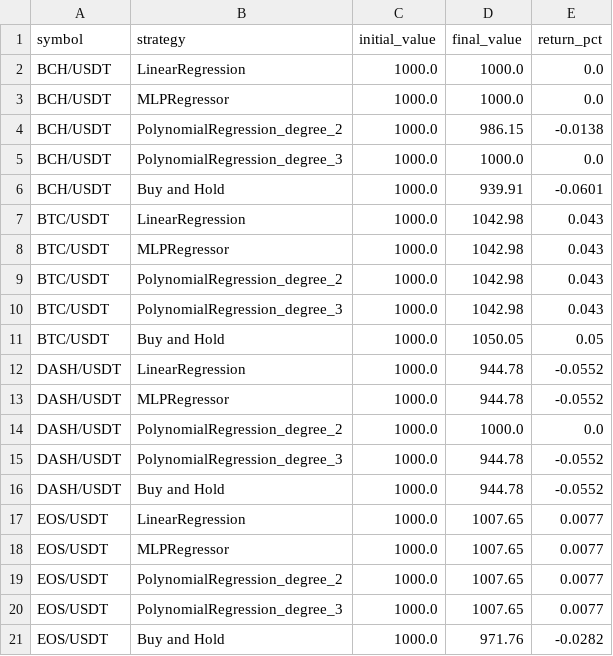
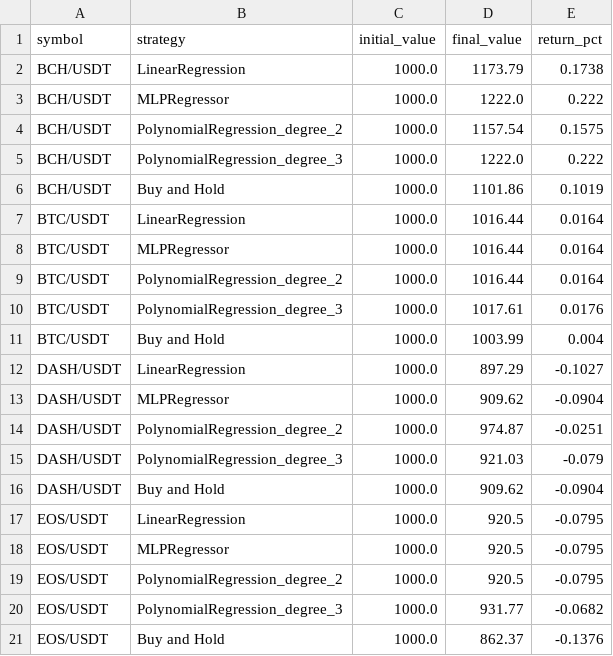
Before and after one commit to ronenfilho/cripto_analytics, a CSV file: data/processed/simulation_results_consolidated.csv, drawn as a sheet; only a part is shown; the diff covers the shown part only.

```diff
--- a/data/processed/simulation_results_consolidated.csv
+++ b/data/processed/simulation_results_consolidated.csv
@@ -1,21 +1,21 @@
 symbol,strategy,initial_value,final_value,return_pct
-BCH/USDT,LinearRegression,1000.0,1000.0,0.0
-BCH/USDT,MLPRegressor,1000.0,1000.0,0.0
-BCH/USDT,PolynomialRegression_degree_2,1000.0,986.15,-0.0138
-BCH/USDT,PolynomialRegression_degree_3,1000.0,1000.0,0.0
-BCH/USDT,Buy and Hold,1000.0,939.91,-0.0601
-BTC/USDT,LinearRegression,1000.0,1042.98,0.043
-BTC/USDT,MLPRegressor,1000.0,1042.98,0.043
-BTC/USDT,PolynomialRegression_degree_2,1000.0,1042.98,0.043
-BTC/USDT,PolynomialRegression_degree_3,1000.0,1042.98,0.043
-BTC/USDT,Buy and Hold,1000.0,1050.05,0.05
-DASH/USDT,LinearRegression,1000.0,944.78,-0.0552
-DASH/USDT,MLPRegressor,1000.0,944.78,-0.0552
-DASH/USDT,PolynomialRegression_degree_2,1000.0,1000.0,0.0
-DASH/USDT,PolynomialRegression_degree_3,1000.0,944.78,-0.0552
-DASH/USDT,Buy and Hold,1000.0,944.78,-0.0552
-EOS/USDT,LinearRegression,1000.0,1007.65,0.0077
-EOS/USDT,MLPRegressor,1000.0,1007.65,0.0077
-EOS/USDT,PolynomialRegression_degree_2,1000.0,1007.65,0.0077
-EOS/USDT,PolynomialRegression_degree_3,1000.0,1007.65,0.0077
-EOS/USDT,Buy and Hold,1000.0,971.76,-0.0282
+BCH/USDT,LinearRegression,1000.0,1173.79,0.1738
+BCH/USDT,MLPRegressor,1000.0,1222.0,0.222
+BCH/USDT,PolynomialRegression_degree_2,1000.0,1157.54,0.1575
+BCH/USDT,PolynomialRegression_degree_3,1000.0,1222.0,0.222
+BCH/USDT,Buy and Hold,1000.0,1101.86,0.1019
+BTC/USDT,LinearRegression,1000.0,1016.44,0.0164
+BTC/USDT,MLPRegressor,1000.0,1016.44,0.0164
+BTC/USDT,PolynomialRegression_degree_2,1000.0,1016.44,0.0164
+BTC/USDT,PolynomialRegression_degree_3,1000.0,1017.61,0.0176
+BTC/USDT,Buy and Hold,1000.0,1003.99,0.004
+DASH/USDT,LinearRegression,1000.0,897.29,-0.1027
+DASH/USDT,MLPRegressor,1000.0,909.62,-0.0904
+DASH/USDT,PolynomialRegression_degree_2,1000.0,974.87,-0.0251
+DASH/USDT,PolynomialRegression_degree_3,1000.0,921.03,-0.079
+DASH/USDT,Buy and Hold,1000.0,909.62,-0.0904
+EOS/USDT,LinearRegression,1000.0,920.5,-0.0795
+EOS/USDT,MLPRegressor,1000.0,920.5,-0.0795
+EOS/USDT,PolynomialRegression_degree_2,1000.0,920.5,-0.0795
+EOS/USDT,PolynomialRegression_degree_3,1000.0,931.77,-0.0682
+EOS/USDT,Buy and Hold,1000.0,862.37,-0.1376
```
Also changed, not shown: 60 edited cells elsewhere in this file, data/processed/01_analysis_hypothesis_test_results.csv, 7 other files.
